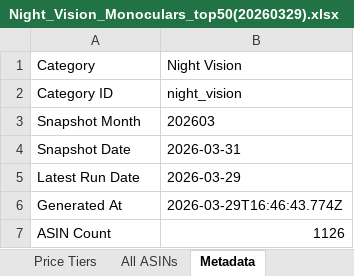
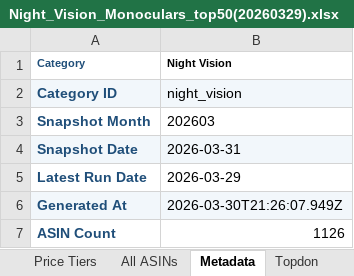
Before and after one commit to gcsumiao/competitor_research_product, an Excel workbook: product_dashboard/data/non_code_categories/Night Vision Monoculars/outputs/Night_Vision_Monoculars_top50(20260329).xlsx, sheet Metadata, drawn as a sheet; values as stored, in another font and other column widths than the file's, no borders; the diff names each change by its address in the sheet, - before the commit and + after, or states it on an @@ line.

Commit message:
Fix rolling 12 brand trends and update Night Vision outputs

```diff
--- a/product_dashboard/data/non_code_categories/Night Vision Monoculars/outputs/Night_Vision_Monoculars_top50(20260329).xlsx (sheet Metadata)
+++ b/product_dashboard/data/non_code_categories/Night Vision Monoculars/outputs/Night_Vision_Monoculars_top50(20260329).xlsx (sheet Metadata)
+sheet tab: Topdon
-A1:B1 bold: off
+A1:B1 bold: on, text size: smaller
-A1:A7 text colour: black
+A1:A7 text colour: #1F4E79
-A2:A7 bold: off
+A2:A7 bold: on
-A2:B2 fill: none
+A2:B2 fill: #F2F7FB
-A4:B4 fill: none
+A4:B4 fill: #F2F7FB
-A6:B6 fill: none
+A6:B6 fill: #F2F7FB
-B6 (Night Vision): 2026-03-29T16:46:43.774Z
+B6 (Night Vision): 2026-03-30T21:26:07.949Z
```
Also changed, not shown: sheet All ASINs, sheet Summary, sheet Top 50 Revenue, sheet Top 50 Units, sheet Top 50 Summary, sheet Price Tiers, other sheet tabs, product_dashboard/data/non_code_categories/Night Vision Monoculars/outputs/Night_Vision_Market_Analysis_202603.xlsx, 5 other files.
